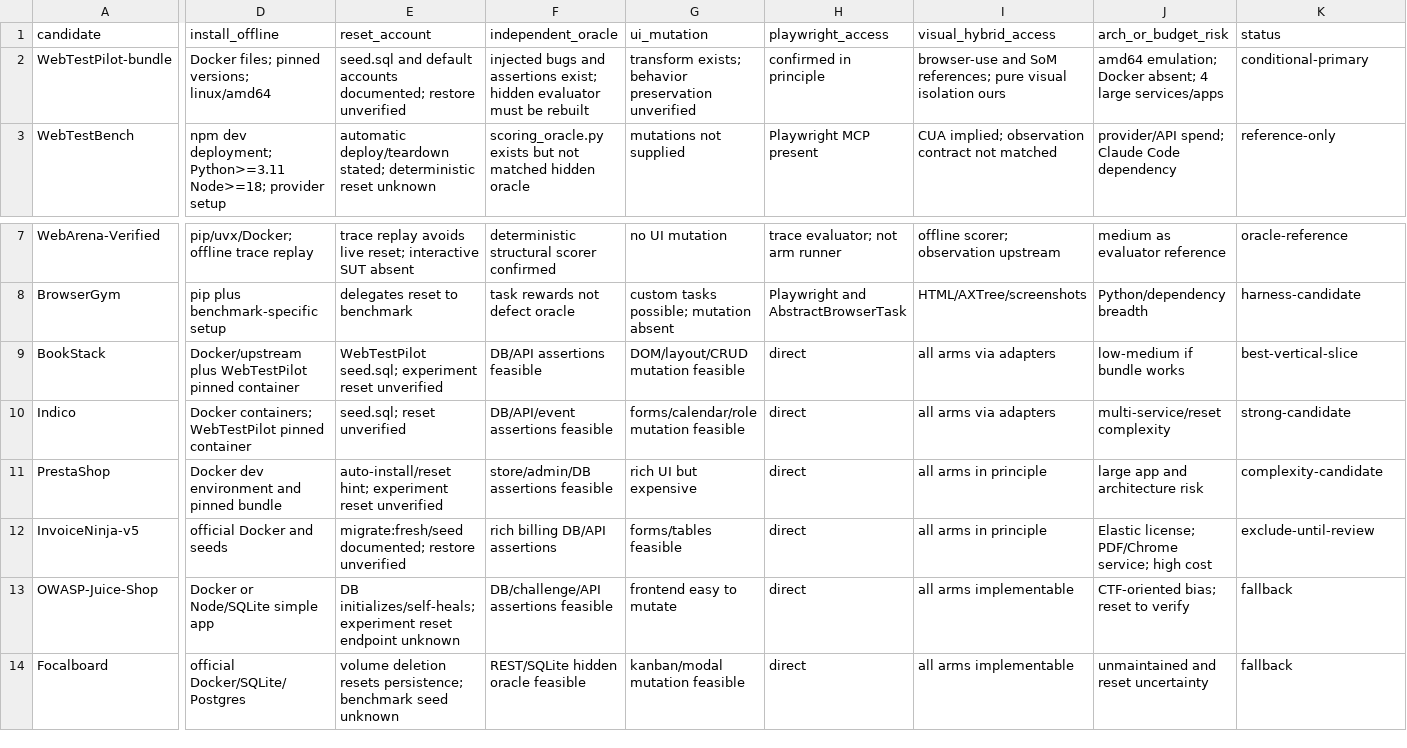
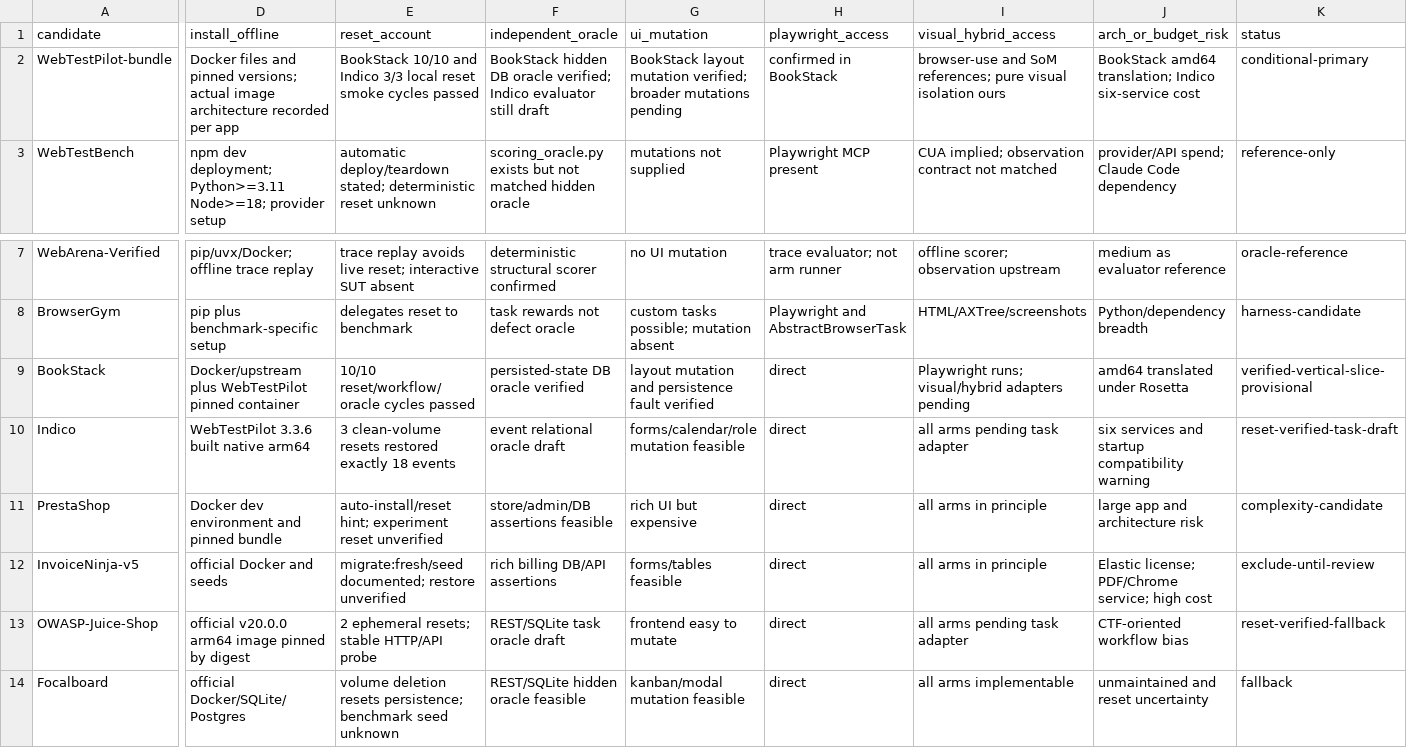
Before and after one commit to WANGLEVY9/PSS-WebTest, a CSV file: research/sut-candidate-audit.csv, drawn as a sheet; only a part is shown, gaps mark what is left out; the diff names each change by its address in the sheet, - before the commit and + after, or states it on an @@ line.

Commit message:
research: advance phase2 vertical slice

```diff
--- a/research/sut-candidate-audit.csv
+++ b/research/sut-candidate-audit.csv
-D2 (install_offline): Docker files; pinned versions; linux/amd64
+D2 (install_offline): Docker files and pinned versions; actual image architecture recorded per app
-E2 (reset_account): seed.sql and default accounts documented; restore unverified
+E2 (reset_account): BookStack 10/10 and Indico 3/3 local reset smoke cycles passed
-F2 (independent_oracle): injected bugs and assertions exist; hidden evaluator must be rebuilt
+F2 (independent_oracle): BookStack hidden DB oracle verified; Indico evaluator still draft
-G2 (ui_mutation): transform exists; behavior preservation unverified
+G2 (ui_mutation): BookStack layout mutation verified; broader mutations pending
-H2 (playwright_access): confirmed in principle
+H2 (playwright_access): confirmed in BookStack
-J2 (arch_or_budget_risk): amd64 emulation; Docker absent; 4 large services/apps
+J2 (arch_or_budget_risk): BookStack amd64 translation; Indico six-service cost
-E9 (reset_account): WebTestPilot seed.sql; experiment reset unverified
+E9 (reset_account): 10/10 reset/workflow/oracle cycles passed
-F9 (independent_oracle): DB/API assertions feasible
+F9 (independent_oracle): persisted-state DB oracle verified
-G9 (ui_mutation): DOM/layout/CRUD mutation feasible
+G9 (ui_mutation): layout mutation and persistence fault verified
-I9 (visual_hybrid_access): all arms via adapters
+I9 (visual_hybrid_access): Playwright runs; visual/hybrid adapters pending
-J9 (arch_or_budget_risk): low-medium if bundle works
+J9 (arch_or_budget_risk): amd64 translated under Rosetta
-K9 (status): best-vertical-slice
+K9 (status): verified-vertical-slice-provisional
-D10 (install_offline): Docker containers; WebTestPilot pinned container
+D10 (install_offline): WebTestPilot 3.3.6 built native arm64
-E10 (reset_account): seed.sql; reset unverified
+E10 (reset_account): 3 clean-volume resets restored exactly 18 events
-F10 (independent_oracle): DB/API/event assertions feasible
+F10 (independent_oracle): event relational oracle draft
-I10 (visual_hybrid_access): all arms via adapters
+I10 (visual_hybrid_access): all arms pending task adapter
-J10 (arch_or_budget_risk): multi-service/reset complexity
+J10 (arch_or_budget_risk): six services and startup compatibility warning
-K10 (status): strong-candidate
+K10 (status): reset-verified-task-draft
-D13 (install_offline): Docker or Node/SQLite simple app
+D13 (install_offline): official v20.0.0 arm64 image pinned by digest
-E13 (reset_account): DB initializes/self-heals; experiment reset endpoint unknown
+E13 (reset_account): 2 ephemeral resets; stable HTTP/API probe
-F13 (independent_oracle): DB/challenge/API assertions feasible
+F13 (independent_oracle): REST/SQLite task oracle draft
-I13 (visual_hybrid_access): all arms implementable
+I13 (visual_hybrid_access): all arms pending task adapter
-J13 (arch_or_budget_risk): CTF-oriented bias; reset to verify
+J13 (arch_or_budget_risk): CTF-oriented workflow bias
-K13 (status): fallback
+K13 (status): reset-verified-fallback
```
Also changed, not shown: 20 other files.
